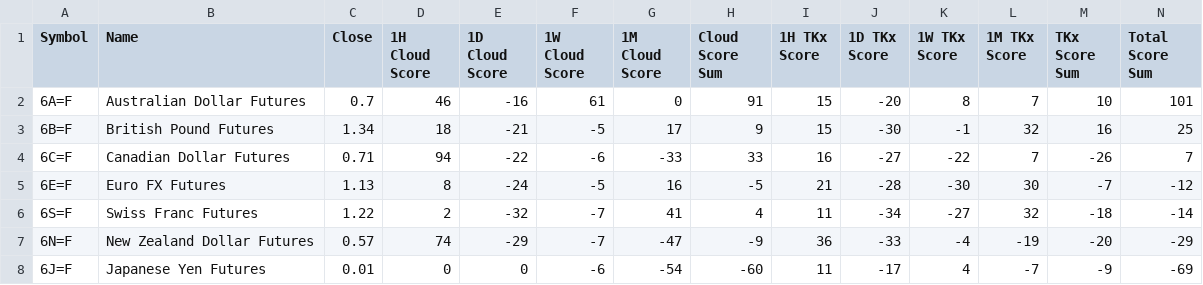
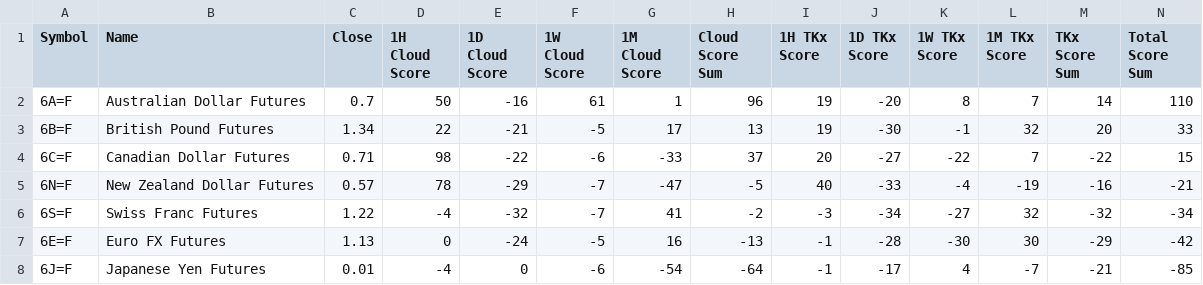
Before and after one commit to harryguiacorn/Ichimoku-Cloud-Signal-Python, a CSV file: output/sum/FuturesCurrency-sum-cloud-tkx-merged.csv, drawn as a sheet.

```diff
--- a/output/sum/FuturesCurrency-sum-cloud-tkx-merged.csv
+++ b/output/sum/FuturesCurrency-sum-cloud-tkx-merged.csv
@@ -1,8 +1,8 @@
 Symbol,Name,Close,1H Cloud Score,1D Cloud Score,1W Cloud Score,1M Cloud Score,Cloud Score Sum,1H TKx Score,1D TKx Score,1W TKx Score,1M TKx Score,TKx Score Sum,Total Score Sum
-6A=F,Australian Dollar Futures,0.7,46,-16,61,0,91,15,-20,8,7,10,101
-6B=F,British Pound Futures,1.34,18,-21,-5,17,9,15,-30,-1,32,16,25
-6C=F,Canadian Dollar Futures,0.71,94,-22,-6,-33,33,16,-27,-22,7,-26,7
-6E=F,Euro FX Futures,1.13,8,-24,-5,16,-5,21,-28,-30,30,-7,-12
-6S=F,Swiss Franc Futures,1.22,2,-32,-7,41,4,11,-34,-27,32,-18,-14
-6N=F,New Zealand Dollar Futures,0.57,74,-29,-7,-47,-9,36,-33,-4,-19,-20,-29
-6J=F,Japanese Yen Futures,0.01,0,0,-6,-54,-60,11,-17,4,-7,-9,-69
+6A=F,Australian Dollar Futures,0.7,50,-16,61,1,96,19,-20,8,7,14,110
+6B=F,British Pound Futures,1.34,22,-21,-5,17,13,19,-30,-1,32,20,33
+6C=F,Canadian Dollar Futures,0.71,98,-22,-6,-33,37,20,-27,-22,7,-22,15
+6N=F,New Zealand Dollar Futures,0.57,78,-29,-7,-47,-5,40,-33,-4,-19,-16,-21
+6S=F,Swiss Franc Futures,1.22,-4,-32,-7,41,-2,-3,-34,-27,32,-32,-34
+6E=F,Euro FX Futures,1.13,0,-24,-5,16,-13,-1,-28,-30,30,-29,-42
+6J=F,Japanese Yen Futures,0.01,-4,0,-6,-54,-64,-1,-17,4,-7,-21,-85
```
Also changed, not shown: output/chikou/FuturesCurrency-chikou-1H.csv, output/chikou/FuturesCurrency-chikou-D.csv, 16 other files.
